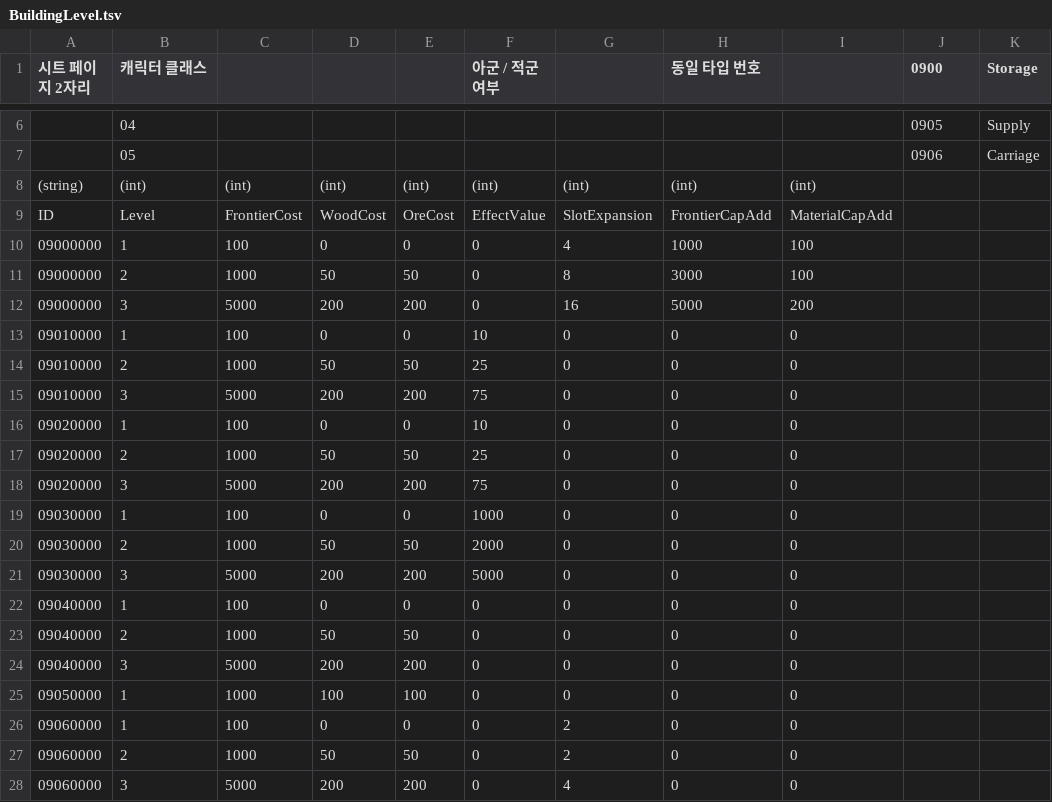
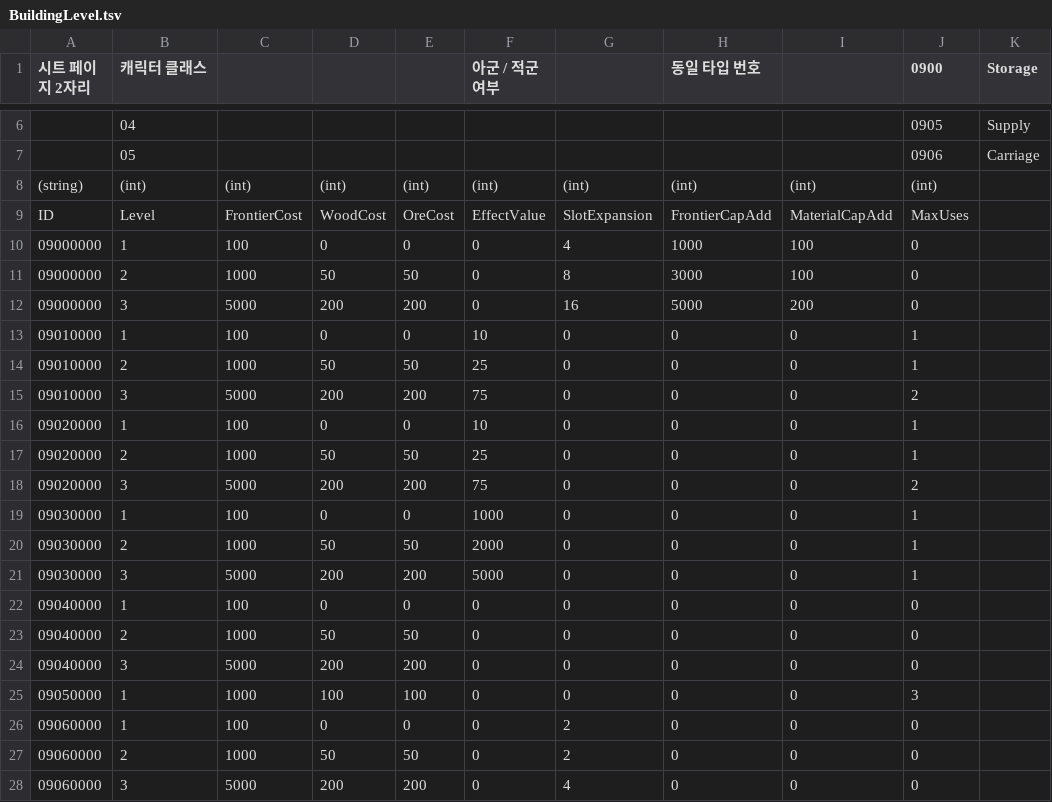
Before and after one commit to Dost-Released-Project/Bond, a TSV file: Assets/Data/TSV/BuildingLevel.tsv, drawn as a sheet; only a part is shown, gaps mark what is left out.

```diff
--- a/Assets/Data/TSV/BuildingLevel.tsv
+++ b/Assets/Data/TSV/BuildingLevel.tsv
@@ -7,22 +7,22 @@
 	05								0906	Carriage
-(string)	(int)	(int)	(int)	(int)	(int)	(int)	(int)	(int)		
-ID	Level	FrontierCost	WoodCost	OreCost	EffectValue	SlotExpansion	FrontierCapAdd	MaterialCapAdd		
-09000000	1	100	0	0	0	4	1000	100		
-09000000	2	1000	50	50	0	8	3000	100		
-09000000	3	5000	200	200	0	16	5000	200		
-09010000	1	100	0	0	10	0	0	0		
-09010000	2	1000	50	50	25	0	0	0		
-09010000	3	5000	200	200	75	0	0	0		
-09020000	1	100	0	0	10	0	0	0		
-09020000	2	1000	50	50	25	0	0	0		
-09020000	3	5000	200	200	75	0	0	0		
-09030000	1	100	0	0	1000	0	0	0		
-09030000	2	1000	50	50	2000	0	0	0		
-09030000	3	5000	200	200	5000	0	0	0		
-09040000	1	100	0	0	0	0	0	0		
-09040000	2	1000	50	50	0	0	0	0		
-09040000	3	5000	200	200	0	0	0	0		
-09050000	1	1000	100	100	0	0	0	0		
-09060000	1	100	0	0	0	2	0	0		
-09060000	2	1000	50	50	0	2	0	0		
-09060000	3	5000	200	200	0	4	0	0		
+(string)	(int)	(int)	(int)	(int)	(int)	(int)	(int)	(int)	(int)	
+ID	Level	FrontierCost	WoodCost	OreCost	EffectValue	SlotExpansion	FrontierCapAdd	MaterialCapAdd	MaxUses	
+09000000	1	100	0	0	0	4	1000	100	0	
+09000000	2	1000	50	50	0	8	3000	100	0	
+09000000	3	5000	200	200	0	16	5000	200	0	
+09010000	1	100	0	0	10	0	0	0	1	
+09010000	2	1000	50	50	25	0	0	0	1	
+09010000	3	5000	200	200	75	0	0	0	2	
+09020000	1	100	0	0	10	0	0	0	1	
+09020000	2	1000	50	50	25	0	0	0	1	
+09020000	3	5000	200	200	75	0	0	0	2	
+09030000	1	100	0	0	1000	0	0	0	1	
+09030000	2	1000	50	50	2000	0	0	0	1	
+09030000	3	5000	200	200	5000	0	0	0	1	
+09040000	1	100	0	0	0	0	0	0	0	
+09040000	2	1000	50	50	0	0	0	0	0	
+09040000	3	5000	200	200	0	0	0	0	0	
+09050000	1	1000	100	100	0	0	0	0	3	
+09060000	1	100	0	0	0	2	0	0	0	
+09060000	2	1000	50	50	0	2	0	0	0	
+09060000	3	5000	200	200	0	4	0	0	0	
```
Also changed, not shown: Assets/Data/TSV/Building.tsv, Assets/Data/TSV/StatModifier.tsv, 32 other files.
